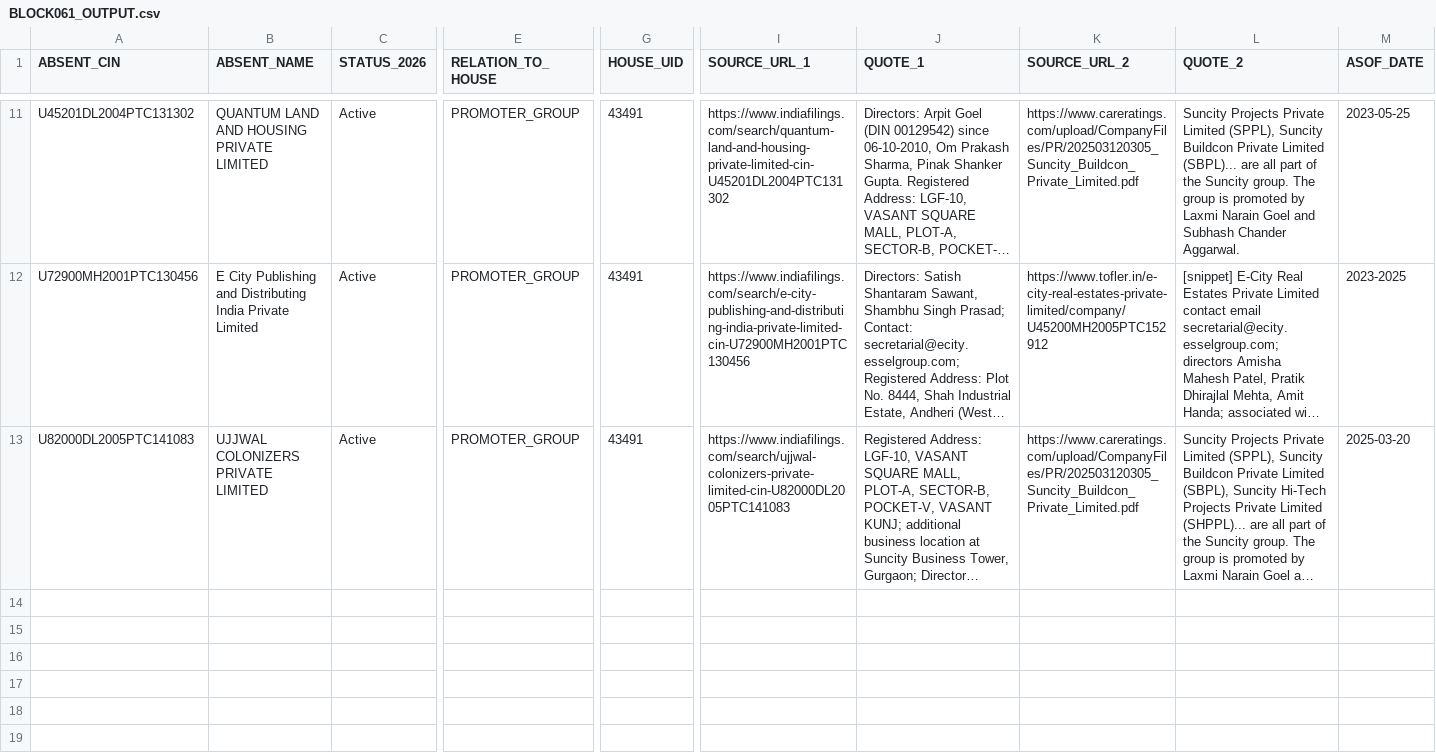
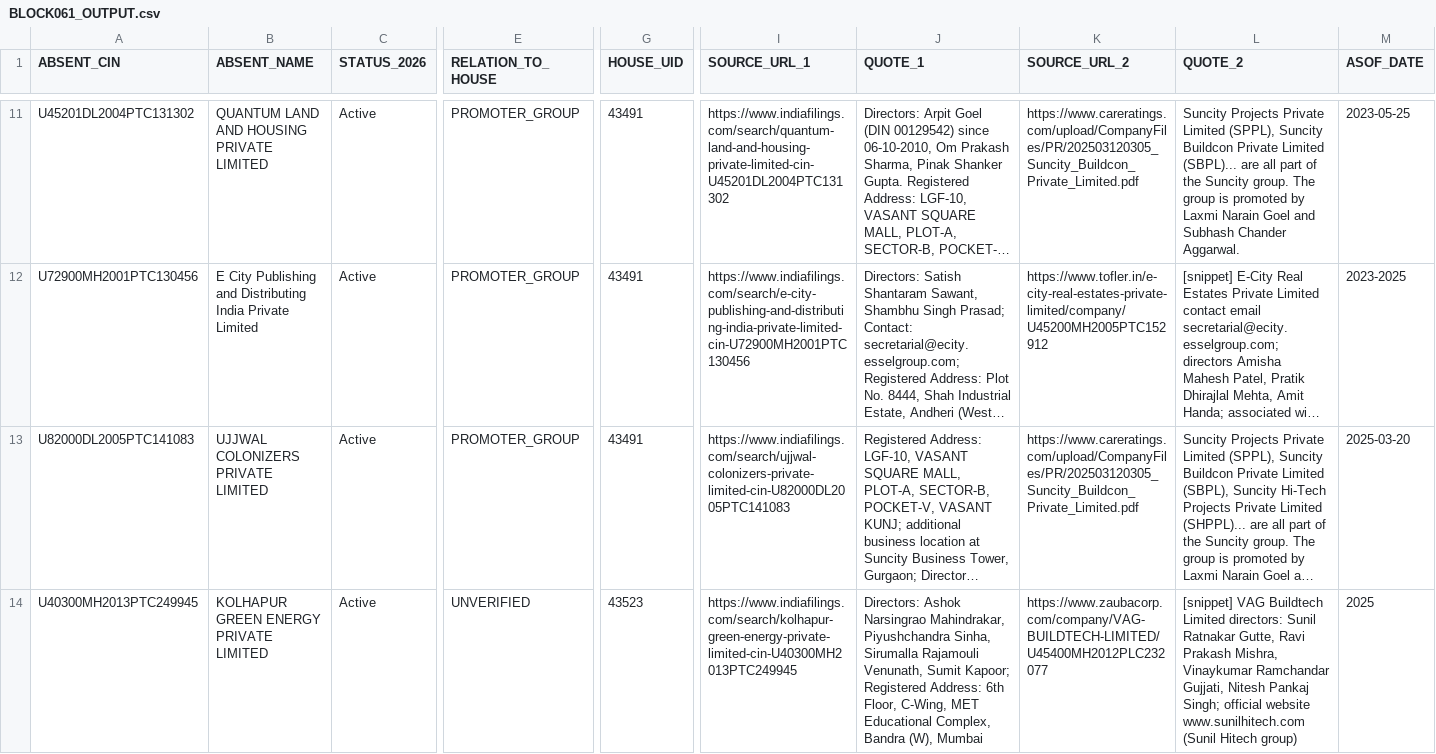
Before and after one commit to pavithra610-cell/claude, a CSV file: A3_ABSENT_LANE/cloud_blocks/BLOCK061_OUTPUT.csv, drawn as a sheet; only a part is shown, gaps mark what is left out; long unchanged cells end in …; rows hold the shown columns only; the diff names each change by its address in the sheet, - before the commit and + after, or states it on an @@ line.

```diff
--- a/A3_ABSENT_LANE/cloud_blocks/BLOCK061_OUTPUT.csv
+++ b/A3_ABSENT_LANE/cloud_blocks/BLOCK061_OUTPUT.csv
+row 14: U40300MH2013PTC249945 | KOLHAPUR GREEN ENERGY PRIVATE LIMITED | Active | UNVERIFIED | 43523 | https://www.indiafilings.com/search/kolhapur-green-energy-private-limited-cin-U40300MH2013PTC249945 | Directors: Ashok Narsingrao Mahindrakar, Piyushchandra Sinha, Sirumalla Rajamouli Venunath, Sumit Kapoor; Registered Address: 6th Floor, C-Wing, MET Educational Complex, Bandra (W), Mumbai | https://www.zaubacorp.com/company/VAG-BUILDTECH-LIMITED/U45400MH2012PLC232077 | [snippet] VAG Buildtech Limited directors: Sunil Ratnakar Gutte, Ravi Prakash Mishra, Vinaykumar Ramchandar Gujjati, Nitesh Pankaj Singh; official website www.sunilhitech.com (Sunil Hitech group) | 2025
```
Also changed, not shown: A3_ABSENT_LANE/cloud_blocks/BLOCK063_OUTPUT.csv, A3_ABSENT_LANE/cloud_blocks/BLOCK067_OUTPUT.csv.
